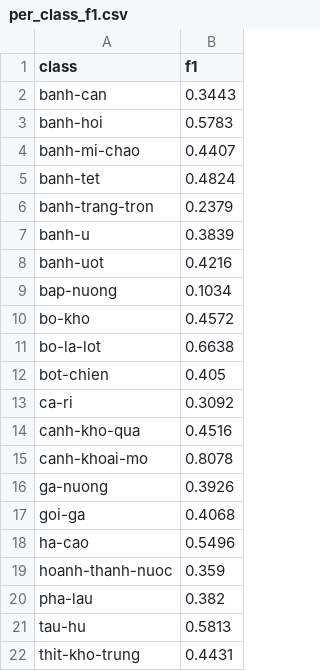
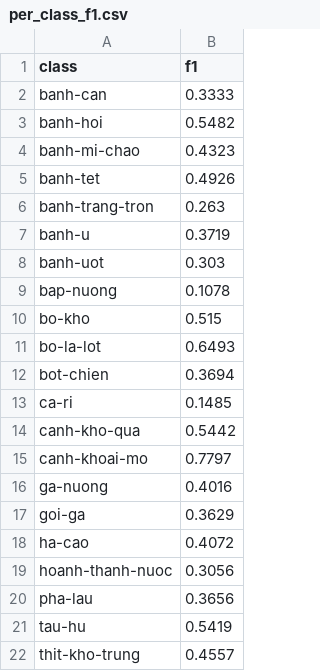
Before and after one commit to Jenna-learner/DS201_LAB2, a CSV file: runs/googlenet/per_class_f1.csv, drawn as a sheet.

```diff
--- a/runs/googlenet/per_class_f1.csv
+++ b/runs/googlenet/per_class_f1.csv
@@ -1,22 +1,22 @@
 class,f1
-banh-can,0.3443
-banh-hoi,0.5783
-banh-mi-chao,0.4407
-banh-tet,0.4824
-banh-trang-tron,0.2379
-banh-u,0.3839
-banh-uot,0.4216
-bap-nuong,0.1034
-bo-kho,0.4572
-bo-la-lot,0.6638
-bot-chien,0.405
-ca-ri,0.3092
-canh-kho-qua,0.4516
-canh-khoai-mo,0.8078
-ga-nuong,0.3926
-goi-ga,0.4068
-ha-cao,0.5496
-hoanh-thanh-nuoc,0.359
-pha-lau,0.382
-tau-hu,0.5813
-thit-kho-trung,0.4431
+banh-can,0.3333
+banh-hoi,0.5482
+banh-mi-chao,0.4323
+banh-tet,0.4926
+banh-trang-tron,0.263
+banh-u,0.3719
+banh-uot,0.303
+bap-nuong,0.1078
+bo-kho,0.515
+bo-la-lot,0.6493
+bot-chien,0.3694
+ca-ri,0.1485
+canh-kho-qua,0.5442
+canh-khoai-mo,0.7797
+ga-nuong,0.4016
+goi-ga,0.3629
+ha-cao,0.4072
+hoanh-thanh-nuoc,0.3056
+pha-lau,0.3656
+tau-hu,0.5419
+thit-kho-trung,0.4557
```
Also changed, not shown: runs/googlenet/history.csv, runs/lenet_avg/history.csv, 15 other files.
